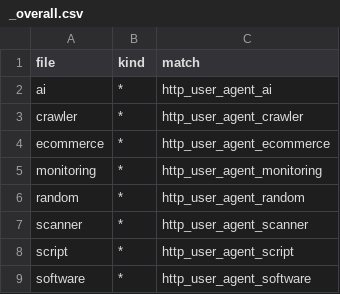
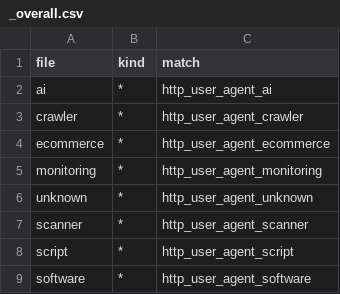
Before and after one commit to Kevin-Prichard/open-bot-list, a CSV file: matches/user_agent/_overall.csv, drawn as a sheet.

```diff
--- a/matches/user_agent/_overall.csv
+++ b/matches/user_agent/_overall.csv
@@ -5,3 +5,3 @@
 "monitoring","*","http_user_agent_monitoring"
-"random","*","http_user_agent_random"
+"unknown","*","http_user_agent_unknown"
 "scanner","*","http_user_agent_scanner"
```
Also changed, not shown: flagging/99_implicit.csv, 8 other files.
